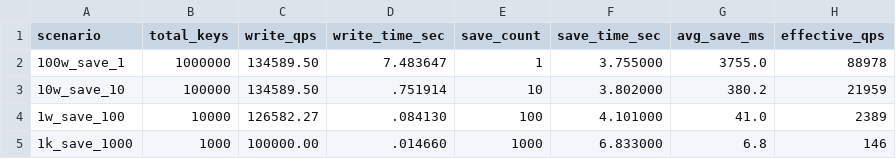
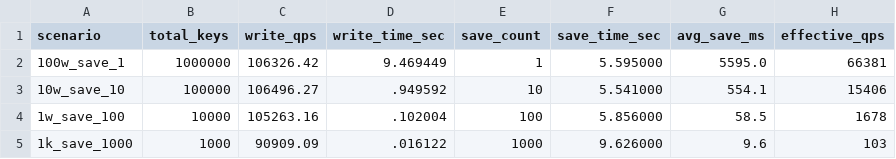
Before and after one commit to robotlover-1/kvstore, a CSV file: benchmarks/data/persist_bench/save_summary.csv, drawn as a sheet.

```diff
--- a/benchmarks/data/persist_bench/save_summary.csv
+++ b/benchmarks/data/persist_bench/save_summary.csv
@@ -1,5 +1,5 @@
 scenario,total_keys,write_qps,write_time_sec,save_count,save_time_sec,avg_save_ms,effective_qps
-100w_save_1,1000000,134589.50,7.483647,1,3.755000,3755.0,88978
-10w_save_10,100000,134589.50,.751914,10,3.802000,380.2,21959
-1w_save_100,10000,126582.27,.084130,100,4.101000,41.0,2389
-1k_save_1000,1000,100000.00,.014660,1000,6.833000,6.8,146
+100w_save_1,1000000,106326.42,9.469449,1,5.595000,5595.0,66381
+10w_save_10,100000,106496.27,.949592,10,5.541000,554.1,15406
+1w_save_100,10000,105263.16,.102004,100,5.856000,58.5,1678
+1k_save_1000,1000,90909.09,.016122,1000,9.626000,9.6,103
```
Also changed, not shown: benchmarks/data/persist_bench/aof_summary.csv, 28 other files.
